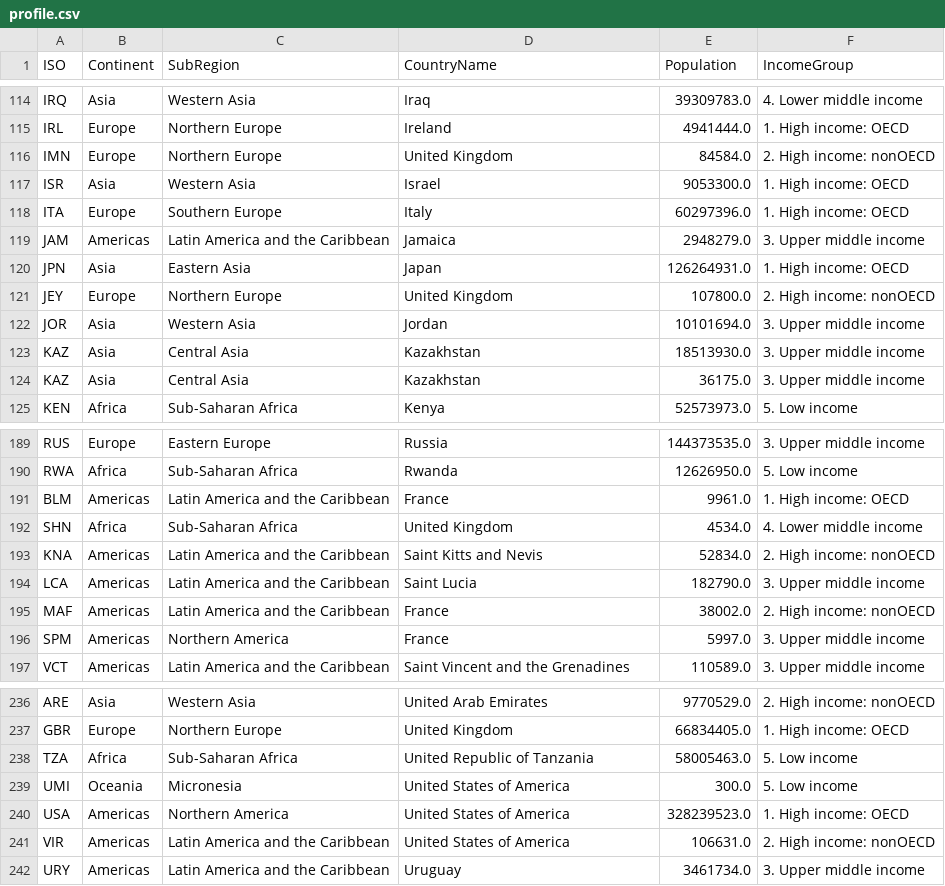
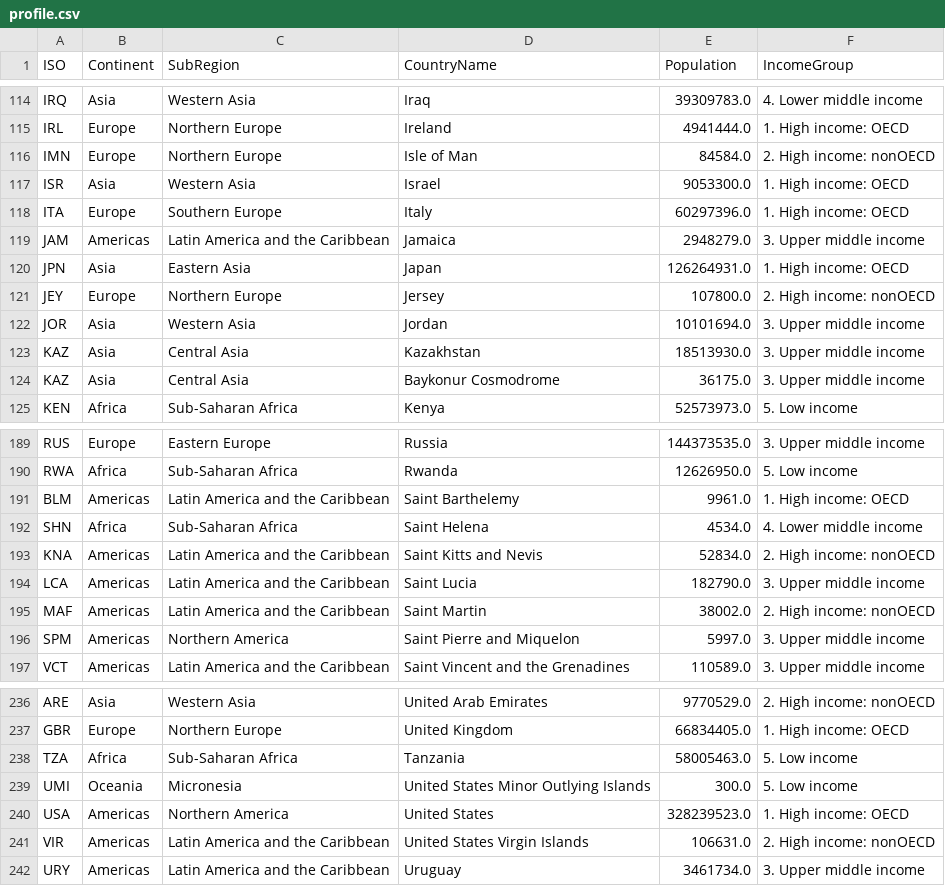
Before and after one commit to vk-poonyakanok/thailand-tourism-trend, a CSV file: profile.csv, drawn as a sheet; only a part is shown, gaps mark what is left out; the diff covers the shown part only.

```diff
--- a/profile.csv
+++ b/profile.csv
@@ -115,3 +115,3 @@ IRQ,Asia,Western Asia,Iraq,39309783.0,4. Lower middle income
 IRL,Europe,Northern Europe,Ireland,4941444.0,1. High income: OECD
-IMN,Europe,Northern Europe,United Kingdom,84584.0,2. High income: nonOECD
+IMN,Europe,Northern Europe,Isle of Man,84584.0,2. High income: nonOECD
 ISR,Asia,Western Asia,Israel,9053300.0,1. High income: OECD
@@ -120,6 +120,6 @@ JAM,Americas,Latin America and the Caribbean,Jamaica,2948279.0,3. Upper middle i
 JPN,Asia,Eastern Asia,Japan,126264931.0,1. High income: OECD
-JEY,Europe,Northern Europe,United Kingdom,107800.0,2. High income: nonOECD
+JEY,Europe,Northern Europe,Jersey,107800.0,2. High income: nonOECD
 JOR,Asia,Western Asia,Jordan,10101694.0,3. Upper middle income
 KAZ,Asia,Central Asia,Kazakhstan,18513930.0,3. Upper middle income
-KAZ,Asia,Central Asia,Kazakhstan,36175.0,3. Upper middle income
+KAZ,Asia,Central Asia,Baykonur Cosmodrome,36175.0,3. Upper middle income
 KEN,Africa,Sub-Saharan Africa,Kenya,52573973.0,5. Low income
@@ -190,8 +190,8 @@ RUS,Europe,Eastern Europe,Russia,144373535.0,3. Upper middle income
 RWA,Africa,Sub-Saharan Africa,Rwanda,12626950.0,5. Low income
-BLM,Americas,Latin America and the Caribbean,France,9961.0,1. High income: OECD
-SHN,Africa,Sub-Saharan Africa,United Kingdom,4534.0,4. Lower middle income
+BLM,Americas,Latin America and the Caribbean,Saint Barthelemy,9961.0,1. High income: OECD
+SHN,Africa,Sub-Saharan Africa,Saint Helena,4534.0,4. Lower middle income
 KNA,Americas,Latin America and the Caribbean,Saint Kitts and Nevis,52834.0,2. High income: nonOECD
 LCA,Americas,Latin America and the Caribbean,Saint Lucia,182790.0,3. Upper middle income
-MAF,Americas,Latin America and the Caribbean,France,38002.0,2. High income: nonOECD
-SPM,Americas,Northern America,France,5997.0,3. Upper middle income
+MAF,Americas,Latin America and the Caribbean,Saint Martin,38002.0,2. High income: nonOECD
+SPM,Americas,Northern America,Saint Pierre and Miquelon,5997.0,3. Upper middle income
 VCT,Americas,Latin America and the Caribbean,Saint Vincent and the Grenadines,110589.0,3. Upper middle income
@@ -237,6 +237,6 @@ ARE,Asia,Western Asia,United Arab Emirates,9770529.0,2. High income: nonOECD
 GBR,Europe,Northern Europe,United Kingdom,66834405.0,1. High income: OECD
-TZA,Africa,Sub-Saharan Africa,United Republic of Tanzania,58005463.0,5. Low income
-UMI,Oceania,Micronesia,United States of America,300.0,5. Low income
-USA,Americas,Northern America,United States of America,328239523.0,1. High income: OECD
-VIR,Americas,Latin America and the Caribbean,United States of America,106631.0,2. High income: nonOECD
+TZA,Africa,Sub-Saharan Africa,Tanzania,58005463.0,5. Low income
+UMI,Oceania,Micronesia,United States Minor Outlying Islands,300.0,5. Low income
+USA,Americas,Northern America,United States,328239523.0,1. High income: OECD
+VIR,Americas,Latin America and the Caribbean,United States Virgin Islands,106631.0,2. High income: nonOECD
 URY,Americas,Latin America and the Caribbean,Uruguay,3461734.0,3. Upper middle income
```
Also changed, not shown: 36 edited cells elsewhere in this file, 1 other file.
